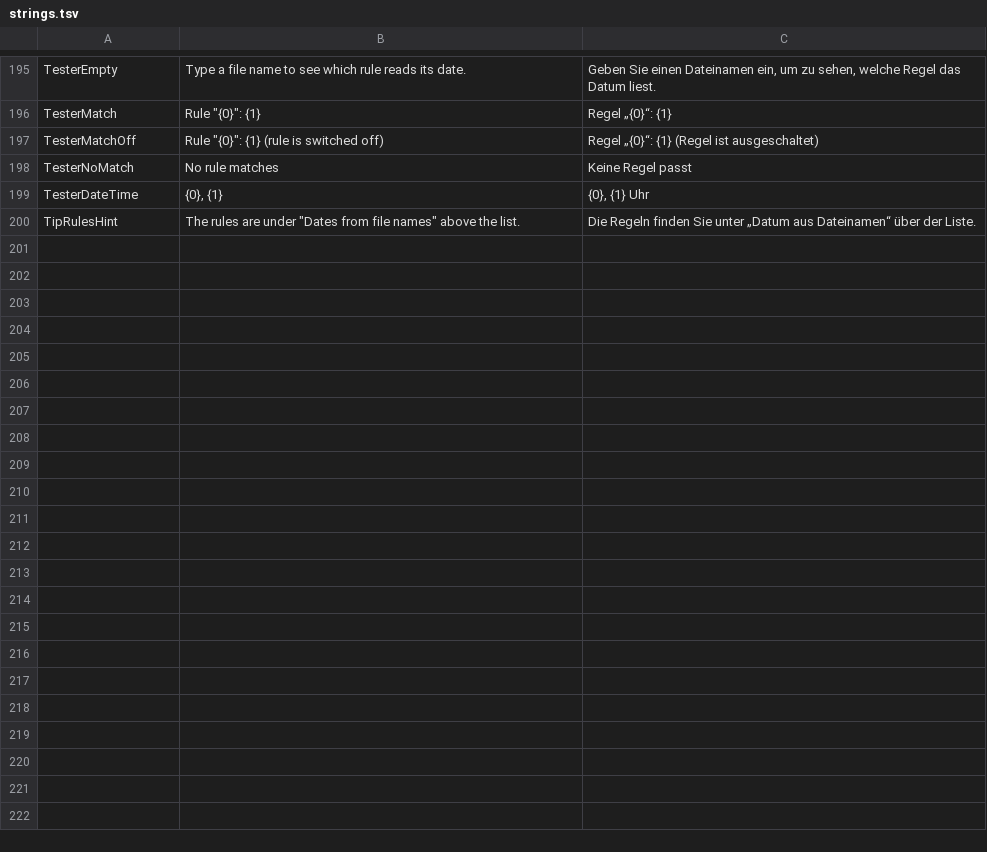
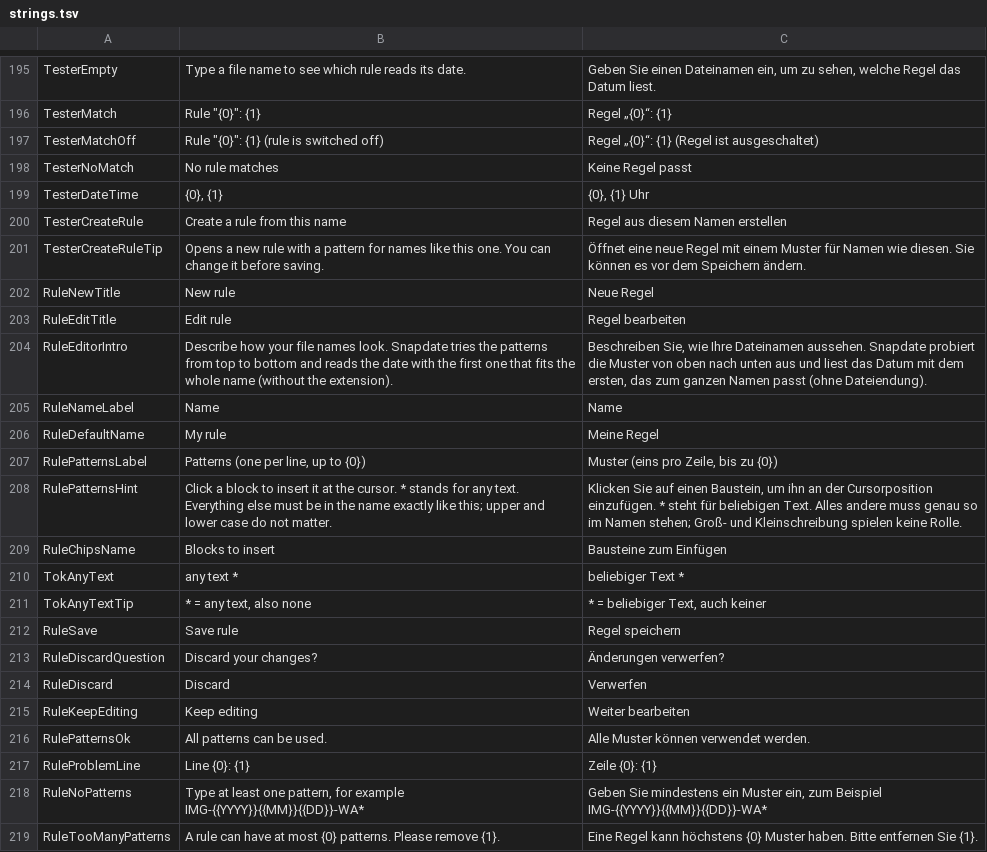
Before and after one commit to jannikjordan/snapdate, a TSV file: src/Snapdate.App/Localization/strings.tsv, drawn as a sheet; only a part is shown, gaps mark what is left out; the shorter side is filled out with more unchanged rows; the diff covers the shown part only; the diff names each change by its address in the sheet, - before the commit and + after, or states it on an @@ line.

```diff
--- a/src/Snapdate.App/Localization/strings.tsv
+++ b/src/Snapdate.App/Localization/strings.tsv
+row 200: TesterCreateRule | Create a rule from this name | Regel aus diesem Namen erstellen
+row 201: TesterCreateRuleTip | Opens a new rule with a pattern for names like this one. You can change it before saving. | Öffnet eine neue Regel mit einem Muster für Namen wie diesen. Sie können es vor dem Speichern ändern.
+row 202: RuleNewTitle | New rule | Neue Regel
+row 203: RuleEditTitle | Edit rule | Regel bearbeiten
+row 204: RuleEditorIntro | Describe how your file names look. Snapdate tries the patterns from top to bottom and reads the date with the first one that fits the whole name (without the extension). | Beschreiben Sie, wie Ihre Dateinamen aussehen. Snapdate probiert die Muster von oben nach unten aus und liest das Datum mit dem ersten, das zum ganzen Namen passt (ohne Dateiendung).
+row 205: RuleNameLabel | Name | Name
+row 206: RuleDefaultName | My rule | Meine Regel
+row 207: RulePatternsLabel | Patterns (one per line, up to {0}) | Muster (eins pro Zeile, bis zu {0})
+row 208: RulePatternsHint | Click a block to insert it at the cursor. * stands for any text. Everything else must be in the name exactly like this; upper and lower case do not matter. | Klicken Sie auf einen Baustein, um ihn an der Cursorposition einzufügen. * steht für beliebigen Text. Alles andere muss genau so im Namen stehen; Groß- und Kleinschreibung spielen keine Rolle.
+row 209: RuleChipsName | Blocks to insert | Bausteine zum Einfügen
+row 210: TokAnyText | any text * | beliebiger Text *
+row 211: TokAnyTextTip | * = any text, also none | * = beliebiger Text, auch keiner
+row 212: RuleSave | Save rule | Regel speichern
+row 213: RuleDiscardQuestion | Discard your changes? | Änderungen verwerfen?
+row 214: RuleDiscard | Discard | Verwerfen
+row 215: RuleKeepEditing | Keep editing | Weiter bearbeiten
+row 216: RulePatternsOk | All patterns can be used. | Alle Muster können verwendet werden.
+row 217: RuleProblemLine | Line {0}: {1} | Zeile {0}: {1}
+row 218: RuleNoPatterns | Type at least one pattern, for example IMG-{{YYYY}}{{MM}}{{DD}}-WA* | Geben Sie mindestens ein Muster ein, zum Beispiel IMG-{{YYYY}}{{MM}}{{DD}}-WA*
+row 219: RuleTooManyPatterns | A rule can have at most {0} patterns. Please remove {1}. | Eine Regel kann höchstens {0} Muster haben. Bitte entfernen Sie {1}.
```
Also changed, not shown: 22 added rows elsewhere in this file, 18 other files.
